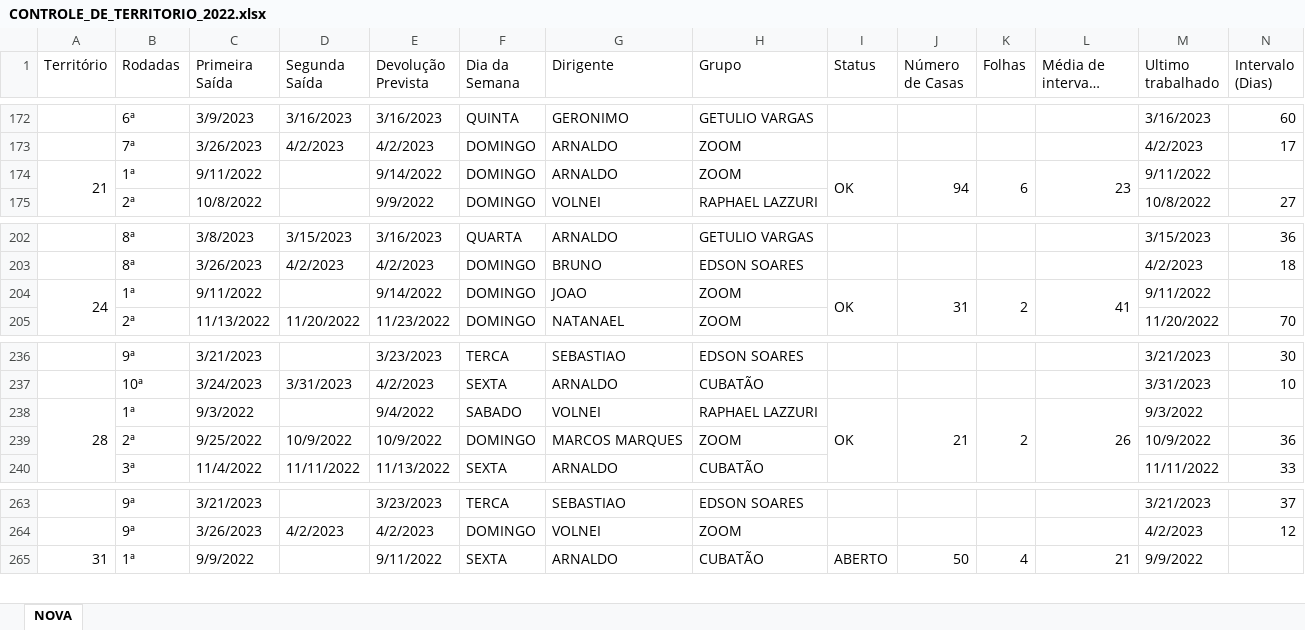
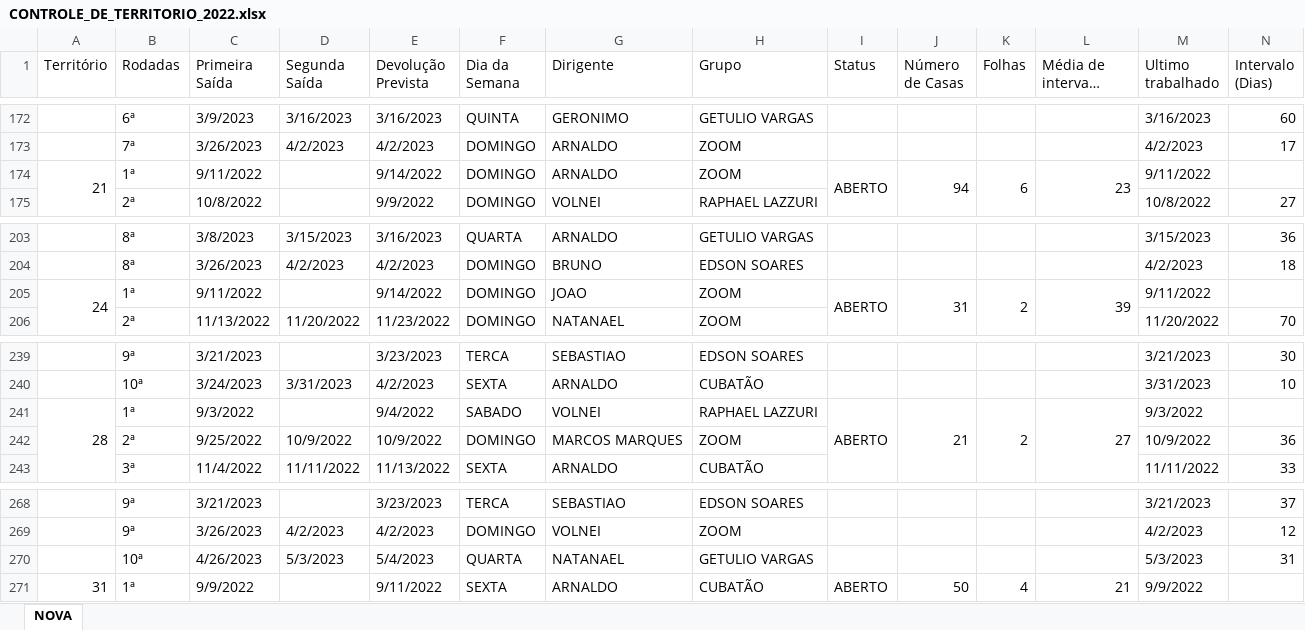
Before and after one commit to phchortolani/controle-territorio, an Excel workbook: sheet/CONTROLE_DE_TERRITORIO_2022.xlsx, sheet NOVA, drawn as a sheet; only a part is shown, gaps mark what is left out; long unchanged cells end in …; values as stored, in another font and other column widths than the file's, no cell formats; addresses are those after the commit; the diff covers the shown part only; the diff names each change by its address in the sheet, - before the commit and + after, or states it on an @@ line.

```diff
--- a/sheet/CONTROLE_DE_TERRITORIO_2022.xlsx (sheet NOVA)
+++ b/sheet/CONTROLE_DE_TERRITORIO_2022.xlsx (sheet NOVA)
-I174 (Status): OK
+I174 (Status): ABERTO
-I205 (Status): OK
+I205 (Status): ABERTO
-L205 (Média de intervalo (dias)): 41
+L205 (Média de intervalo (dias)): 39
-I241 (Status): OK
+I241 (Status): ABERTO
-L241 (Média de intervalo (dias)): 26
+L241 (Média de intervalo (dias)): 27
+row 270:  | 10ª | 4/26/2023 | 5/3/2023 | 5/4/2023 | QUARTA | NATANAEL | GETULIO VARGAS |  |  |  |  | 5/3/2023 | 31
```
Also changed, not shown: 5 added rows and 5 edited cells elsewhere in this sheet, cell formats, formulas that keep their value.
